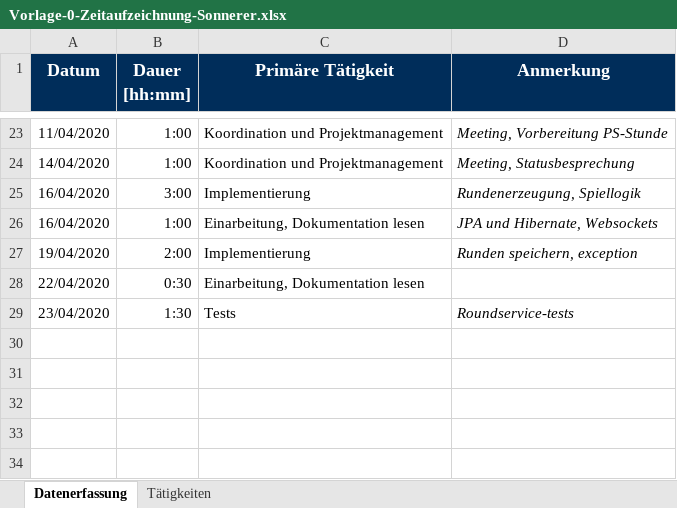
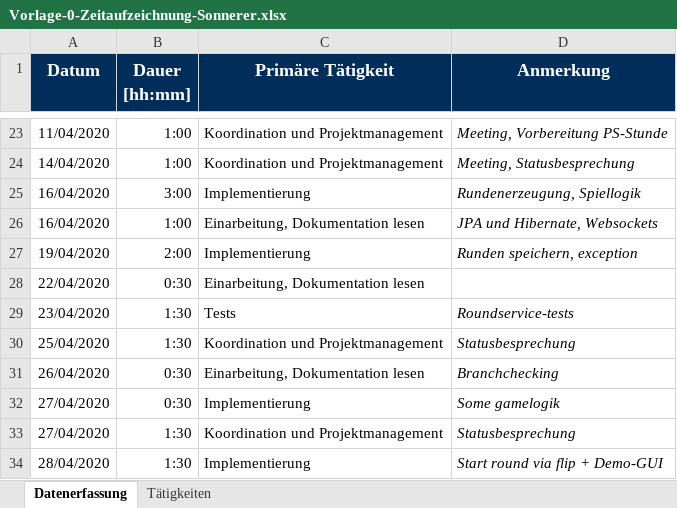
Before and after one commit to b-ertel/TimeGuess-Game, an Excel workbook: time-records/Vorlage-0-Zeitaufzeichnung-Sonnerer.xlsx, sheet Datenerfassung, drawn as a sheet; only a part is shown, gaps mark what is left out; values as stored, in another font and other column widths than the file's, no borders; the diff names each change by its address in the sheet, - before the commit and + after, or states it on an @@ line.

Commit message:
new roundchannel in websocketmanager, time-records

```diff
--- a/time-records/Vorlage-0-Zeitaufzeichnung-Sonnerer.xlsx (sheet Datenerfassung)
+++ b/time-records/Vorlage-0-Zeitaufzeichnung-Sonnerer.xlsx (sheet Datenerfassung)
+row 30: 25/04/2020 | 1:30 | Koordination und Projektmanagement | Statusbesprechung
+row 31: 26/04/2020 | 0:30 | Einarbeitung, Dokumentation lesen | Branchchecking
+row 32: 27/04/2020 | 0:30 | Implementierung | Some gamelogik
+row 33: 27/04/2020 | 1:30 | Koordination und Projektmanagement | Statusbesprechung
+row 34: 28/04/2020 | 1:30 | Implementierung | Start round via flip + Demo-GUI
```
Also changed, not shown: 2 other files.
